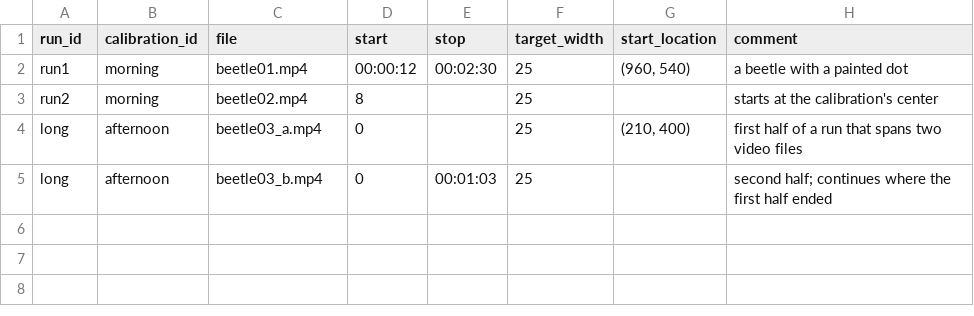
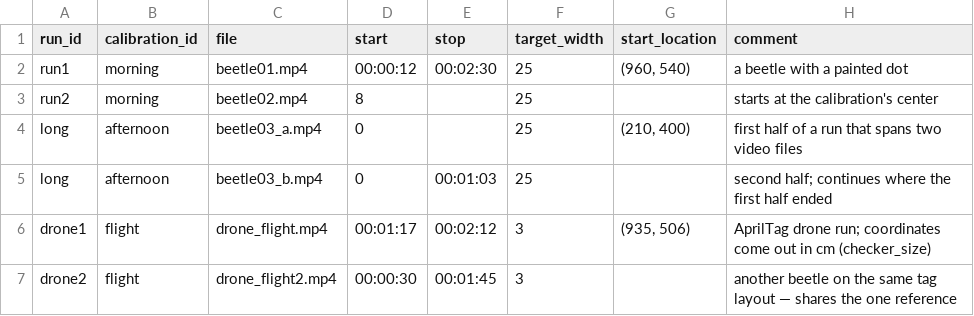
Before and after one commit to yakir12/Fromage.jl, a CSV file: examples/runs.csv, drawn as a sheet; the diff names each change by its address in the sheet, - before the commit and + after, or states it on an @@ line.

```diff
--- a/examples/runs.csv
+++ b/examples/runs.csv
+row 6: drone1 | flight | drone_flight.mp4 | 00:01:17 | 00:02:12 | 3 | (935, 506) | AprilTag drone run; coordinates come out in cm (checker_size)
+row 7: drone2 | flight | drone_flight2.mp4 | 00:00:30 | 00:01:45 | 3 |  | another beetle on the same tag layout — shares the one reference
```
Also changed, not shown: examples/calibs.csv.
